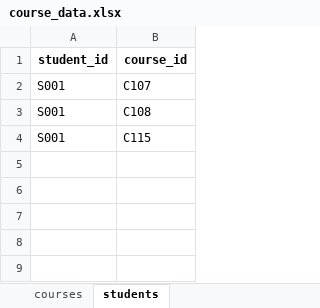
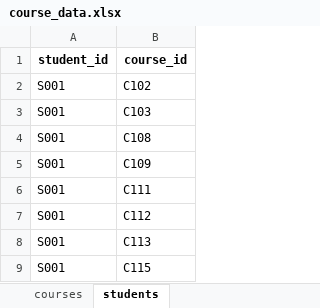
Before and after one commit to FCUGroup14/FCUCourse, an Excel workbook: course_data.xlsx, sheet students, drawn as a sheet; values as stored, in another font and other column widths than the file's, no borders; the diff names each change by its address in the sheet, - before the commit and + after, or states it on an @@ line.

```diff
--- a/course_data.xlsx (sheet students)
+++ b/course_data.xlsx (sheet students)
-B2 (course_id): C107
+B2 (course_id): C102
+row 3: S001 | C103
+row 5: S001 | C109
+row 6: S001 | C111
+row 7: S001 | C112
+row 8: S001 | C113
```
Also changed, not shown: sheet courses, 4 other files.
